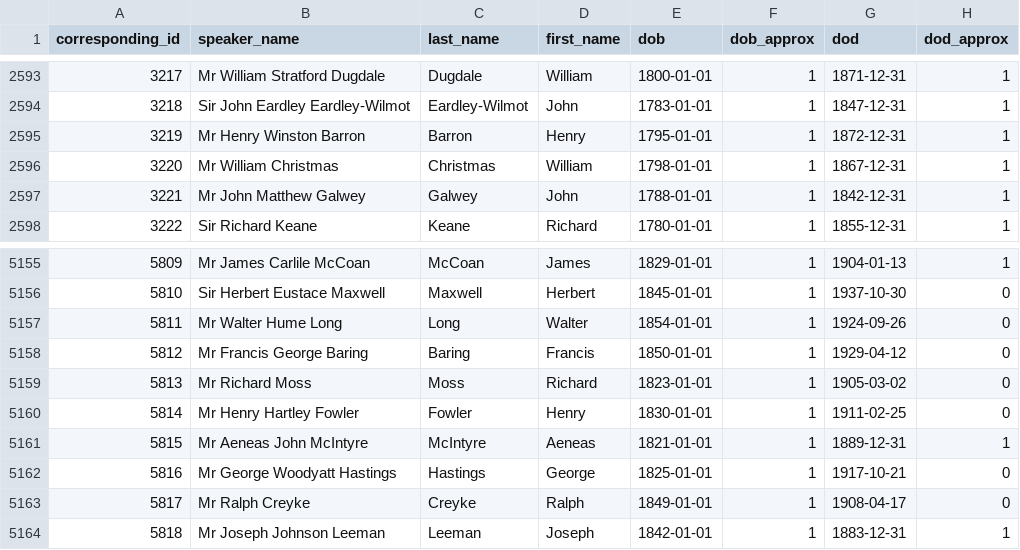
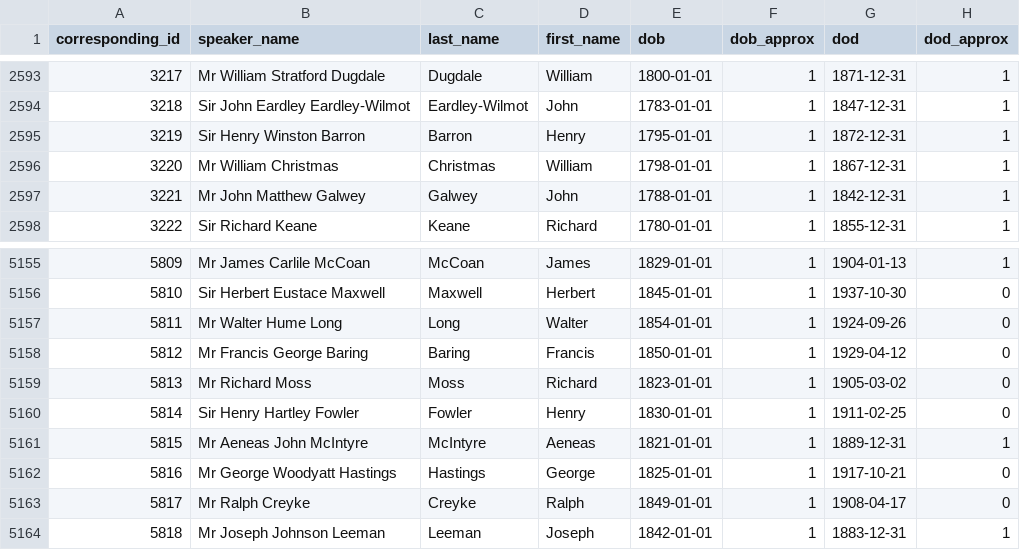
Before and after one commit to stephbuon/hansard-speakers, a CSV file: data/mps/speakers-names/speakers.csv, drawn as a sheet; only a part is shown, gaps mark what is left out.

Commit message:
update speakers.csv

```diff
--- a/data/mps/speakers-names/speakers.csv
+++ b/data/mps/speakers-names/speakers.csv
@@ -2594,3 +2594,3 @@ corresponding_id,speaker_name,last_name,first_name,dob,dob_approx,dod,dod_approx
 3218,Sir John Eardley Eardley-Wilmot,Eardley-Wilmot,John,1783-01-01,1,1847-12-31,1
-3219,Mr Henry Winston Barron,Barron,Henry,1795-01-01,1,1872-12-31,1
+3219,Sir Henry Winston Barron,Barron,Henry,1795-01-01,1,1872-12-31,1
 3220,Mr William Christmas,Christmas,William,1798-01-01,1,1867-12-31,1
@@ -5159,3 +5159,3 @@ corresponding_id,speaker_name,last_name,first_name,dob,dob_approx,dod,dod_approx
 5813,Mr Richard Moss,Moss,Richard,1823-01-01,1,1905-03-02,0
-5814,Mr Henry Hartley Fowler,Fowler,Henry,1830-01-01,1,1911-02-25,0
+5814,Sir Henry Hartley Fowler,Fowler,Henry,1830-01-01,1,1911-02-25,0
 5815,Mr Aeneas John McIntyre,McIntyre,Aeneas,1821-01-01,1,1889-12-31,1
```
